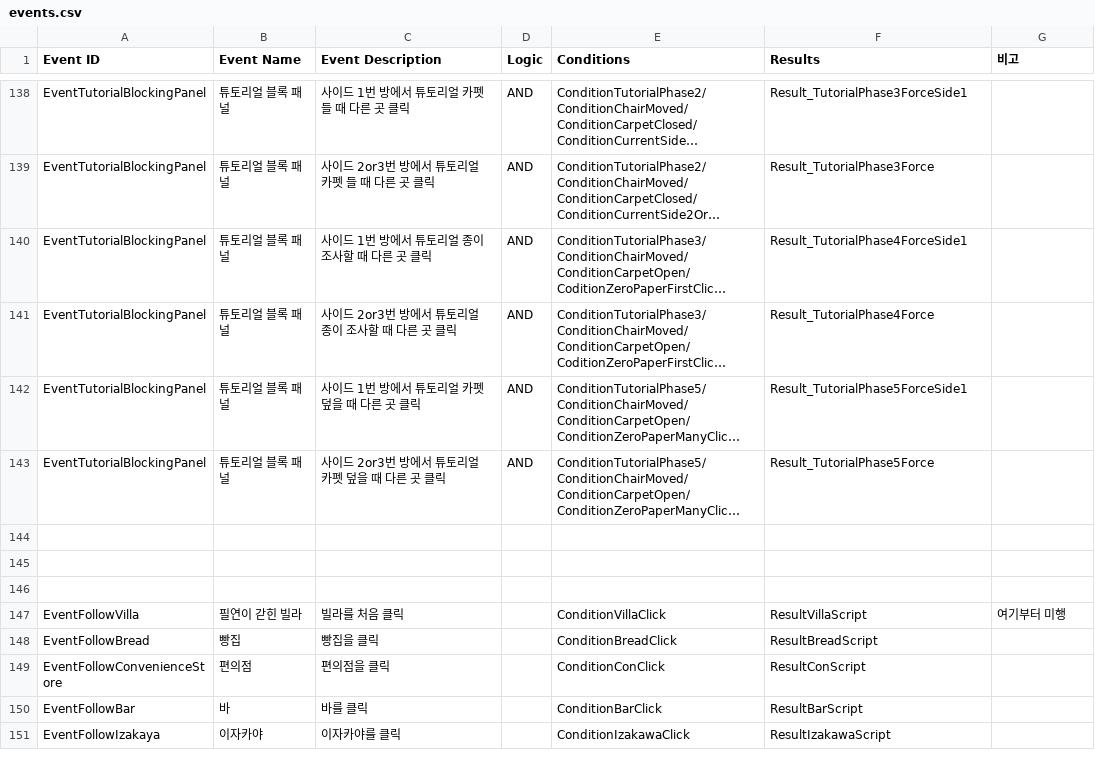
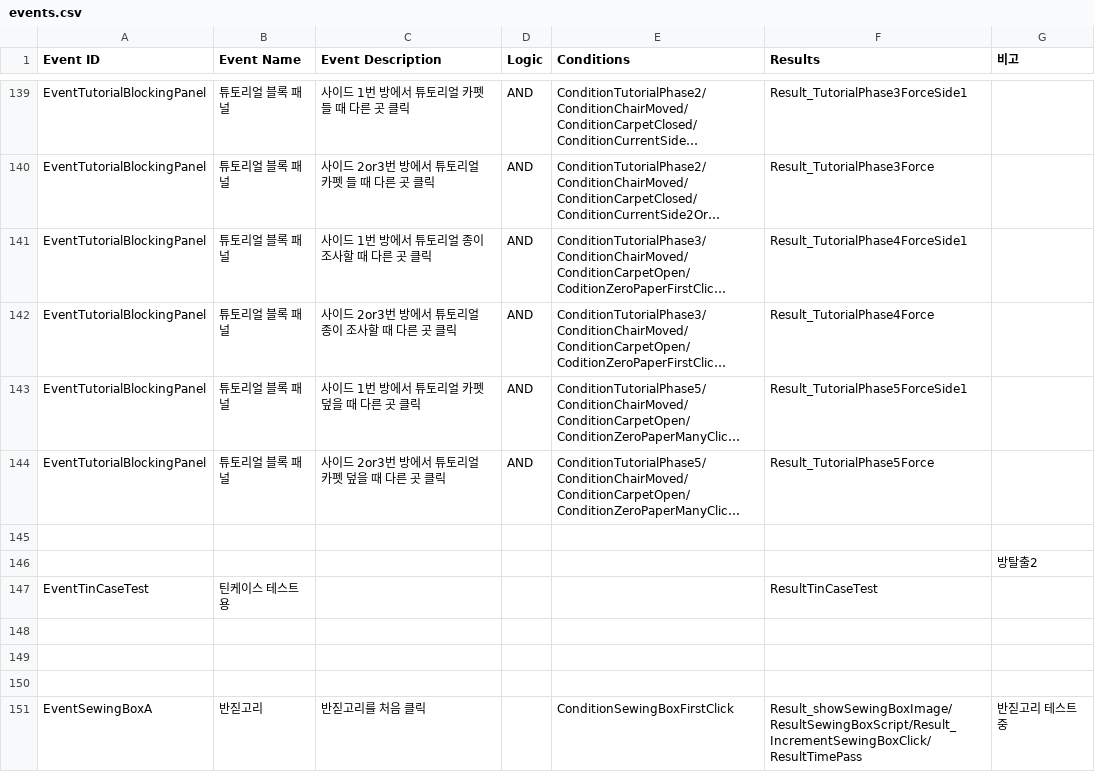
Before and after one commit to ollan365/Fate, a CSV file: Assets/Resources/Datas/events.csv, drawn as a sheet; only a part is shown, gaps mark what is left out; the shorter side is filled out with more unchanged rows; long unchanged cells end in …; the diff covers the shown part only; the diff names each change by its address in the sheet, - before the commit and + after, or states it on an @@ line.

```diff
--- a/Assets/Resources/Datas/events.csv
+++ b/Assets/Resources/Datas/events.csv
+row 146:  |  |  |  |  |  | 방탈출2
+row 147: EventTinCaseTest | 틴케이스 테스트용 |  |  |  | ResultTinCaseTest
+row 149: (empty)
+row 150: (empty)
+row 151: EventSewingBoxA | 반짇고리 | 반짇고리를 처음 클릭 |  | ConditionSewingBoxFirstClick | Result_showSewingBoxImage/ResultSewingBoxScript/Result_IncrementSewingBoxClick/ResultTimePass | 반짇고리 테스트 중
```
Also changed, not shown: 26 added rows and 3 edited cells elsewhere in this file, 16 other files.
